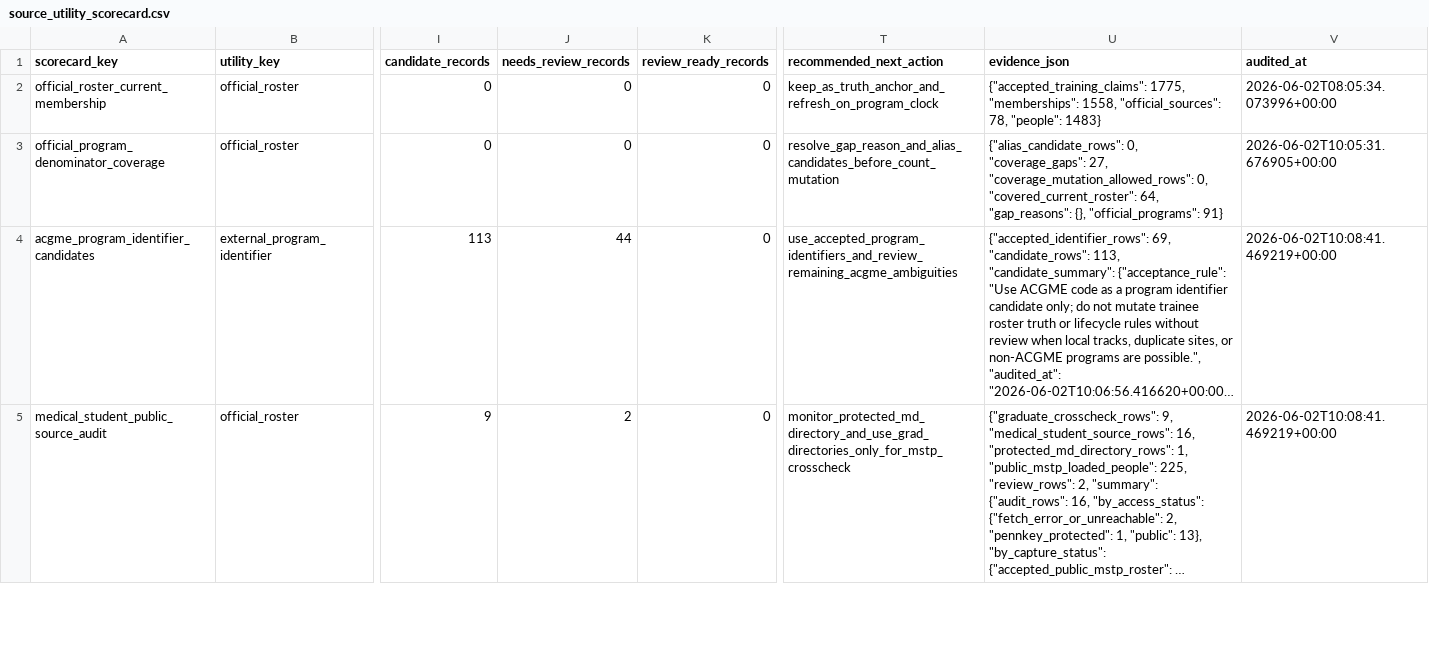
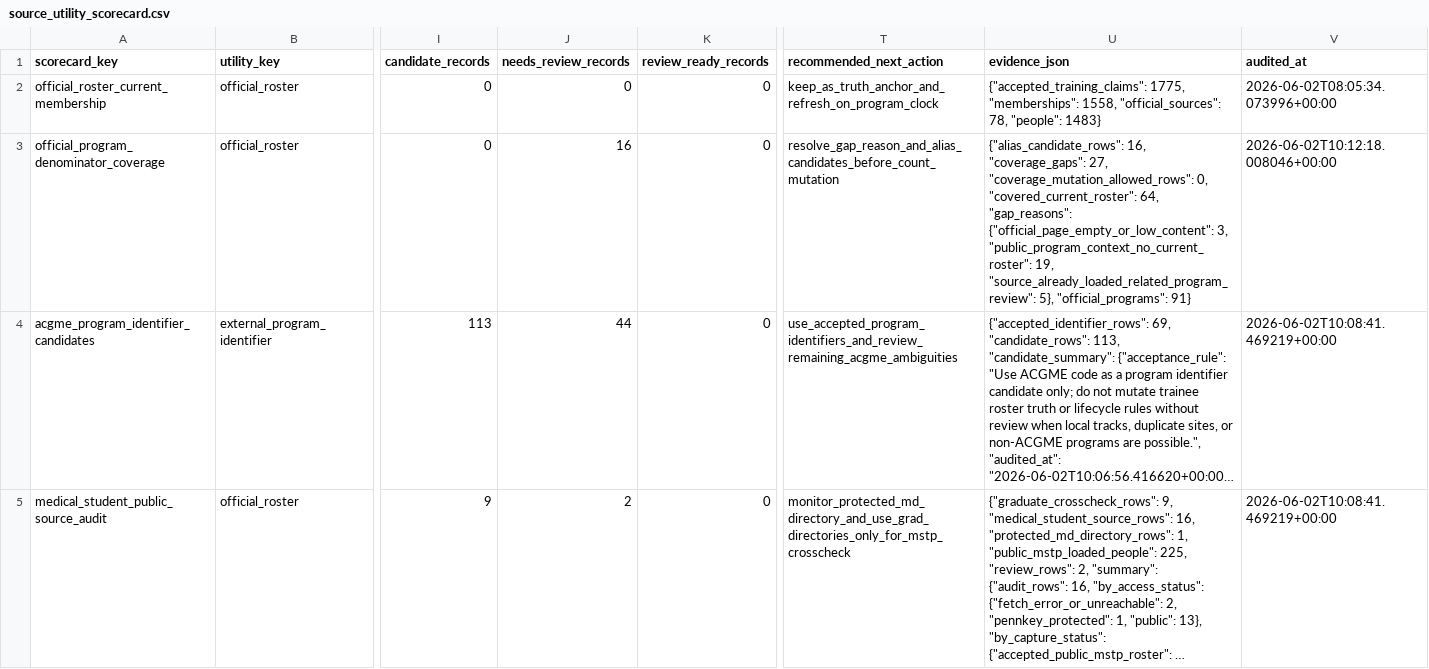
Before and after one commit to Tshah-95/redmank, a CSV file: artifacts/data/source_utility_scorecard.csv, drawn as a sheet; only a part is shown, gaps mark what is left out; long unchanged cells end in …; the diff covers the shown part only; the diff names each change by its address in the sheet, - before the commit and + after, or states it on an @@ line.

```diff
--- a/artifacts/data/source_utility_scorecard.csv
+++ b/artifacts/data/source_utility_scorecard.csv
-J3 (needs_review_records): 0
+J3 (needs_review_records): 16
-U3 (evidence_json): {"alias_candidate_rows": 0, "coverage_gaps": 27, "coverage_mutation_allowed_rows": 0, "covered_current_roster": 64, "gap_reasons": {}, "official_programs": 91}
+U3 (evidence_json): {"alias_candidate_rows": 16, "coverage_gaps": 27, "coverage_mutation_allowed_rows": 0, "covered_current_roster": 64, "gap_reasons": {"official_page_empty_or_low_content": 3, "public_program_context_no_current_roster": 19, "source_already_loaded_related_program_review": 5}, "official_programs": 91}
-V3 (audited_at): 2026-06-02T10:05:31.676905+00:00
+V3 (audited_at): 2026-06-02T10:12:18.008046+00:00
```
Also changed, not shown: 5 edited cells elsewhere in this file, artifacts/data/warehouse_reproducibility_audit.csv, 10 other files.
